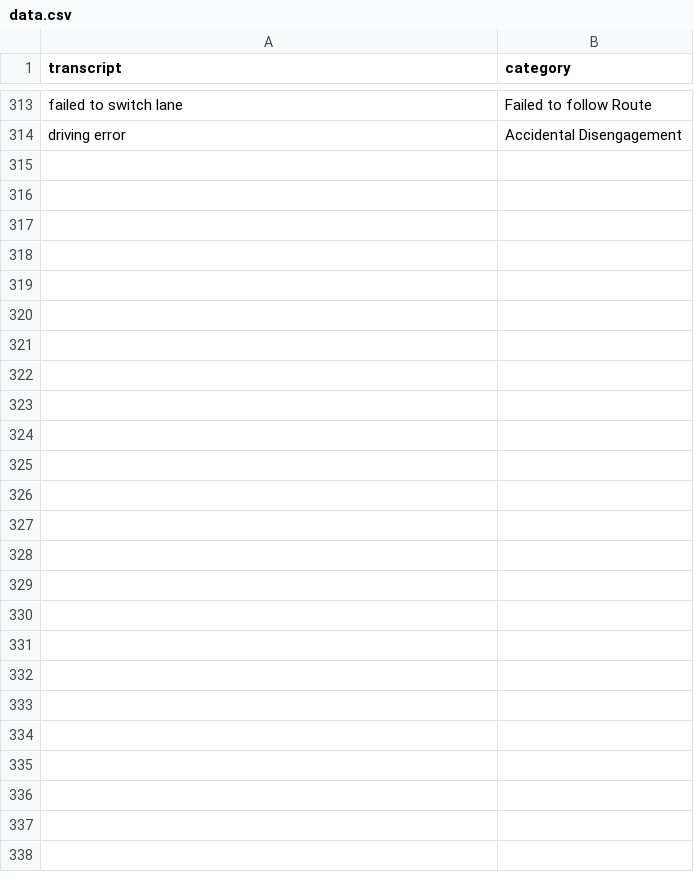
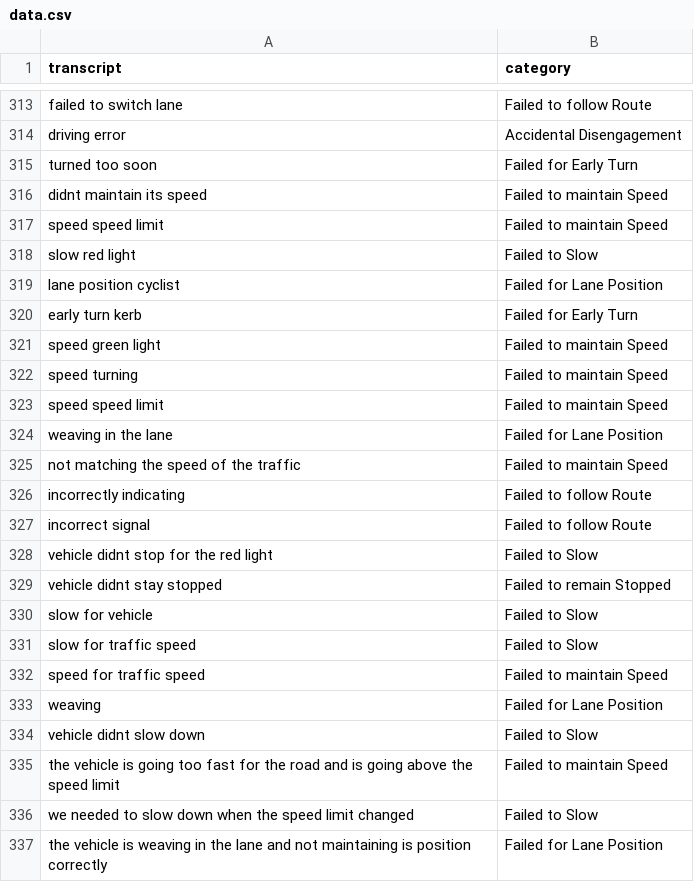
Before and after one commit to KieMerr17/auto_annotate, a CSV file: data.csv, drawn as a sheet; only a part is shown, gaps mark what is left out; the diff names each change by its address in the sheet, - before the commit and + after, or states it on an @@ line.

```diff
--- a/data.csv
+++ b/data.csv
+row 315: turned too soon | Failed for Early Turn
+row 316: didnt maintain its speed | Failed to maintain Speed
+row 317: speed speed limit | Failed to maintain Speed
+row 318: slow red light | Failed to Slow
+row 319: lane position cyclist | Failed for Lane Position
+row 320: early turn kerb | Failed for Early Turn
+row 321: speed green light | Failed to maintain Speed
+row 322: speed turning | Failed to maintain Speed
+row 323: speed speed limit | Failed to maintain Speed
+row 324: weaving in the lane | Failed for Lane Position
+row 325: not matching the speed of the traffic | Failed to maintain Speed
+row 326: incorrectly indicating | Failed to follow Route
+row 327: incorrect signal | Failed to follow Route
+row 328: vehicle didnt stop for the red light | Failed to Slow
+row 329: vehicle didnt stay stopped | Failed to remain Stopped
+row 330: slow for vehicle | Failed to Slow
+row 331: slow for traffic speed | Failed to Slow
+row 332: speed for traffic speed | Failed to maintain Speed
+row 333: weaving | Failed for Lane Position
+row 334: vehicle didnt slow down | Failed to Slow
+row 335: the vehicle is going too fast for the road and is going above the speed limit | Failed to maintain Speed
+row 336: we needed to slow down when the speed limit changed | Failed to Slow
+row 337: the vehicle is weaving in the lane and not maintaining is position correctly | Failed for Lane Position
```
Also changed, not shown: accuracy_history.csv, 3 other files.
